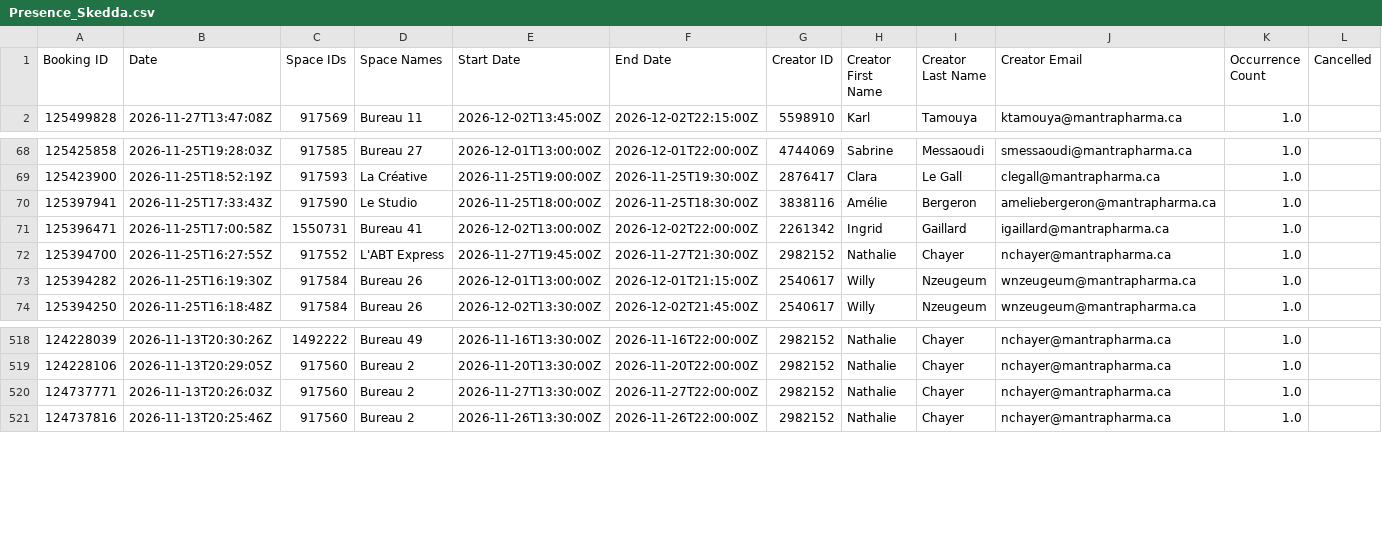
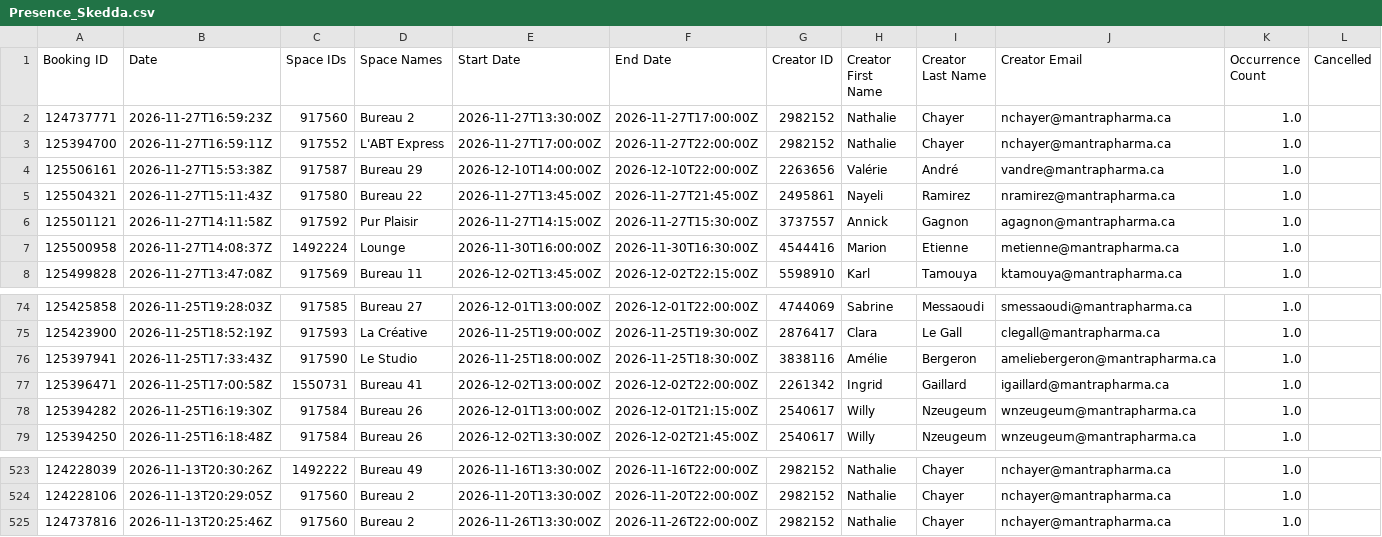
Before and after one commit to FrederickProvost/Presence_Skedda, a CSV file: Presence_Skedda.csv, drawn as a sheet; only a part is shown, gaps mark what is left out; removed rows and columns are numbered as before the commit, all else as after; rows hold the shown columns only; the diff names each change by its address in the sheet, - before the commit and + after, or states it on an @@ line.

```diff
--- a/Presence_Skedda.csv
+++ b/Presence_Skedda.csv
+row 2: 124737771 | 2026-11-27T16:59:23Z | 917560 | Bureau 2 | 2026-11-27T13:30:00Z | 2026-11-27T17:00:00Z | 2982152 | Nathalie | Chayer | nchayer@mantrapharma.ca | 1.0
+row 3: 125394700 | 2026-11-27T16:59:11Z | 917552 | L'ABT Express | 2026-11-27T17:00:00Z | 2026-11-27T22:00:00Z | 2982152 | Nathalie | Chayer | nchayer@mantrapharma.ca | 1.0
+row 4: 125506161 | 2026-11-27T15:53:38Z | 917587 | Bureau 29 | 2026-12-10T14:00:00Z | 2026-12-10T22:00:00Z | 2263656 | Valérie | André | vandre@mantrapharma.ca | 1.0
+row 5: 125504321 | 2026-11-27T15:11:43Z | 917580 | Bureau 22 | 2026-11-27T13:45:00Z | 2026-11-27T21:45:00Z | 2495861 | Nayeli | Ramirez | nramirez@mantrapharma.ca | 1.0
+row 6: 125501121 | 2026-11-27T14:11:58Z | 917592 | Pur Plaisir | 2026-11-27T14:15:00Z | 2026-11-27T15:30:00Z | 3737557 | Annick | Gagnon | agagnon@mantrapharma.ca | 1.0
+row 7: 125500958 | 2026-11-27T14:08:37Z | 1492224 | Lounge | 2026-11-30T16:00:00Z | 2026-11-30T16:30:00Z | 4544416 | Marion | Etienne | metienne@mantrapharma.ca | 1.0
-row 72: 125394700 | 2026-11-25T16:27:55Z | 917552 | L'ABT Express | 2026-11-27T19:45:00Z | 2026-11-27T21:30:00Z | 2982152 | Nathalie | Chayer | nchayer@mantrapharma.ca | 1.0
-row 520: 124737771 | 2026-11-13T20:26:03Z | 917560 | Bureau 2 | 2026-11-27T13:30:00Z | 2026-11-27T22:00:00Z | 2982152 | Nathalie | Chayer | nchayer@mantrapharma.ca | 1.0
```
